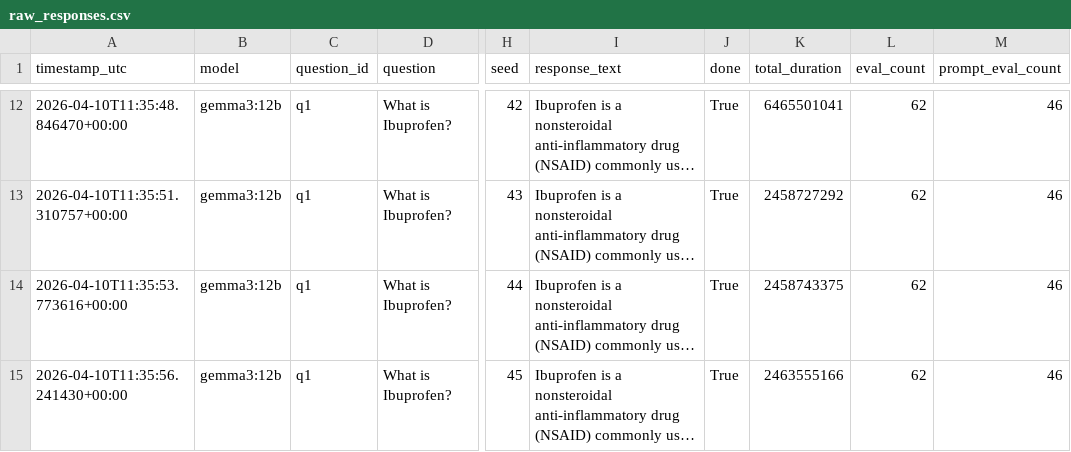
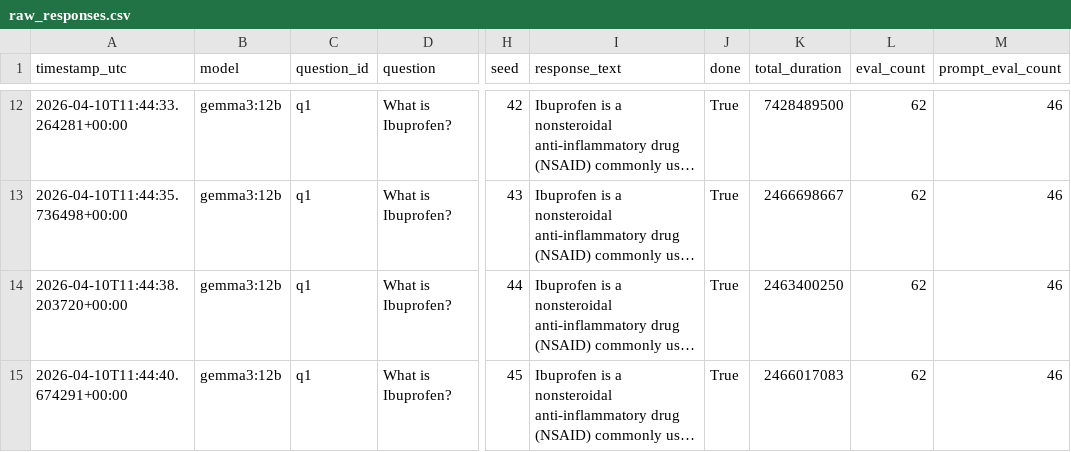
Before and after one commit to aviad-buskila/llm_clinical_reproducibility, a CSV file: outputs/raw_responses.csv, drawn as a sheet; only a part is shown, gaps mark what is left out; long unchanged cells end in …; the diff covers the shown part only; the diff names each change by its address in the sheet, - before the commit and + after, or states it on an @@ line.

```diff
--- a/outputs/raw_responses.csv
+++ b/outputs/raw_responses.csv
-A12 (timestamp_utc): 2026-04-10T11:35:48.846470+00:00
+A12 (timestamp_utc): 2026-04-10T11:44:33.264281+00:00
-K12 (total_duration): 6465501041
+K12 (total_duration): 7428489500
-A13 (timestamp_utc): 2026-04-10T11:35:51.310757+00:00
+A13 (timestamp_utc): 2026-04-10T11:44:35.736498+00:00
-K13 (total_duration): 2458727292
+K13 (total_duration): 2466698667
-A14 (timestamp_utc): 2026-04-10T11:35:53.773616+00:00
+A14 (timestamp_utc): 2026-04-10T11:44:38.203720+00:00
-K14 (total_duration): 2458743375
+K14 (total_duration): 2463400250
-A15 (timestamp_utc): 2026-04-10T11:35:56.241430+00:00
+A15 (timestamp_utc): 2026-04-10T11:44:40.674291+00:00
-K15 (total_duration): 2463555166
+K15 (total_duration): 2466017083
```
Also changed, not shown: 81 edited cells elsewhere in this file, outputs/aggregates.csv, outputs/scored_responses.csv, 7 other files.
